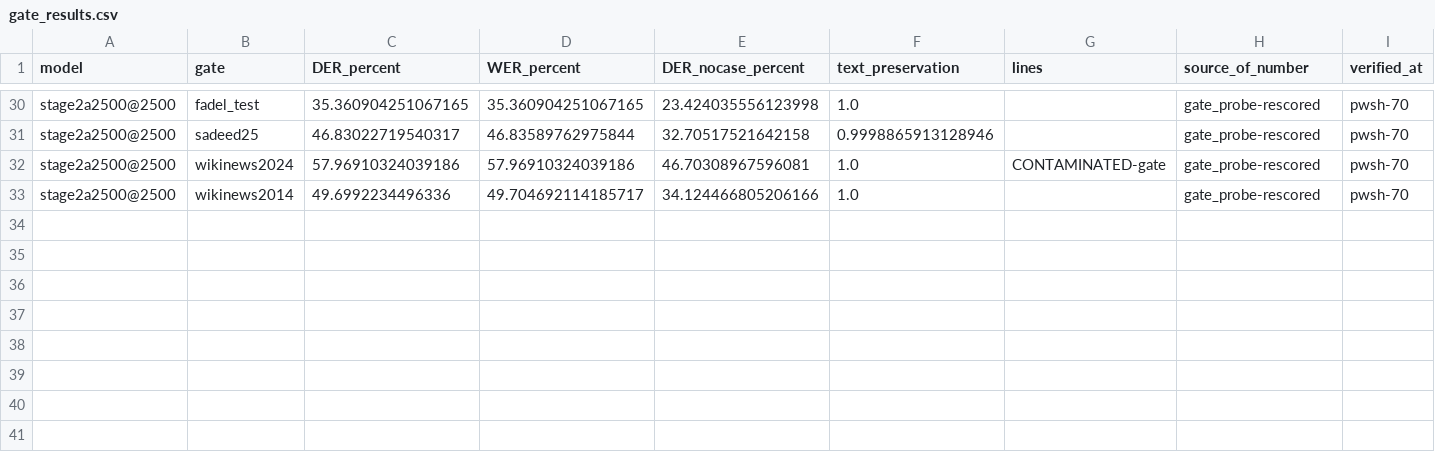
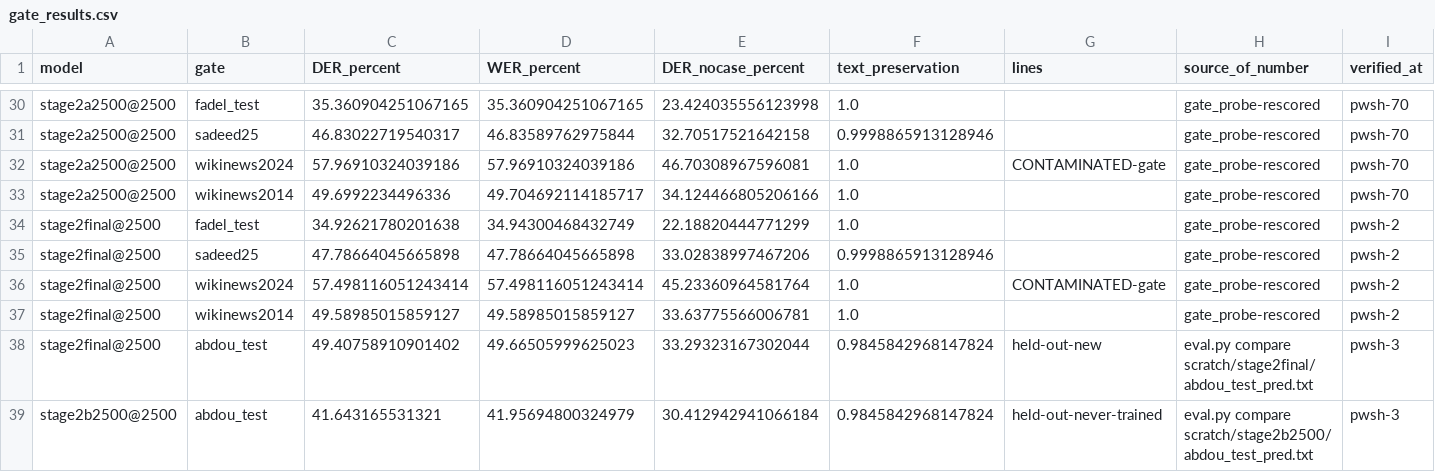
Before and after one commit to alshahia/nano_SLMs, a CSV file: research/gate_results/gate_results.csv, drawn as a sheet; only a part is shown, gaps mark what is left out.

Commit message:
E-17 FINAL-MODEL campaign closed (ARABIC-DIACRITIZATION agent only): stage-1 v4 whole-corpus LM (27k steps, zero-flag resume after user pause) -> stage2final fine-tune with 1250-step gate probes; gate peak @2500 = 34.9/47.8/57.5*/49.6; run-end val pick would have been the worst model again. New bench.py abdou_test held-out source (never-trained split): stage2final@2500 DER 49.4 vs gold stage2b2500 41.6 -> v4 init REJECTED for deployment, stage2b2500 best_gate_weights.pt remains the deployed final model. Ledger/CSV/SUMMARY/HANDOFF/MEMORY60/TASKS57 closed; configs/diac_stage2_final.yaml added

```diff
--- a/research/gate_results/gate_results.csv
+++ b/research/gate_results/gate_results.csv
@@ -33 +33,7 @@ stage2a2500@2500,wikinews2024,57.96910324039186,57.96910324039186,46.70308967596
 stage2a2500@2500,wikinews2014,49.6992234496336,49.704692114185717,34.124466805206166,1.0,,gate_probe-rescored,pwsh-70
+stage2final@2500,fadel_test,34.92621780201638,34.94300468432749,22.18820444771299,1.0,,gate_probe-rescored,pwsh-2
+stage2final@2500,sadeed25,47.78664045665898,47.78664045665898,33.02838997467206,0.9998865913128946,,gate_probe-rescored,pwsh-2
+stage2final@2500,wikinews2024,57.498116051243414,57.498116051243414,45.23360964581764,1.0,CONTAMINATED-gate,gate_probe-rescored,pwsh-2
+stage2final@2500,wikinews2014,49.58985015859127,49.58985015859127,33.63775566006781,1.0,,gate_probe-rescored,pwsh-2
+stage2final@2500,abdou_test,49.40758910901402,49.66505999625023,33.29323167302044,0.9845842968147824,held-out-new,eval.py compare scratch/stage2final/abdou_test_pred.txt,pwsh-3
+stage2b2500@2500,abdou_test,41.643165531321,41.95694800324979,30.412942941066184,0.9845842968147824,held-out-never-trained,eval.py compare scratch/stage2b2500/abdou_test_pred.txt,pwsh-3
```
Also changed, not shown: 7 other files.
